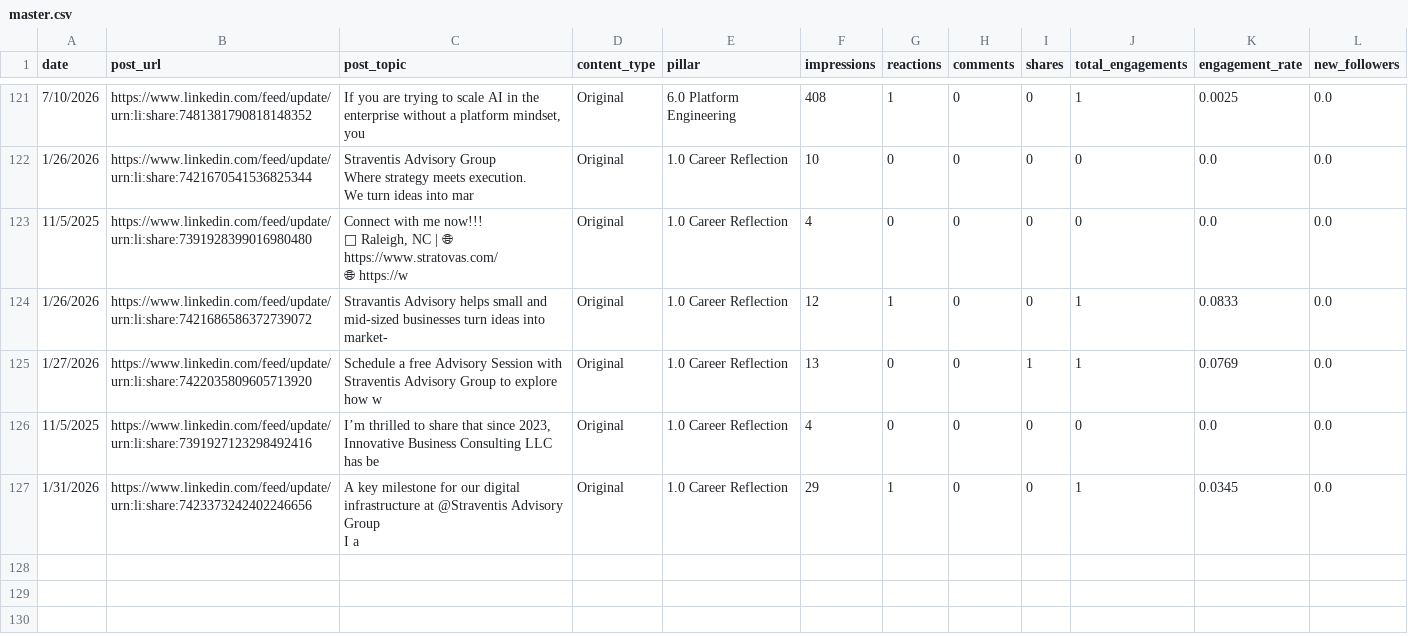
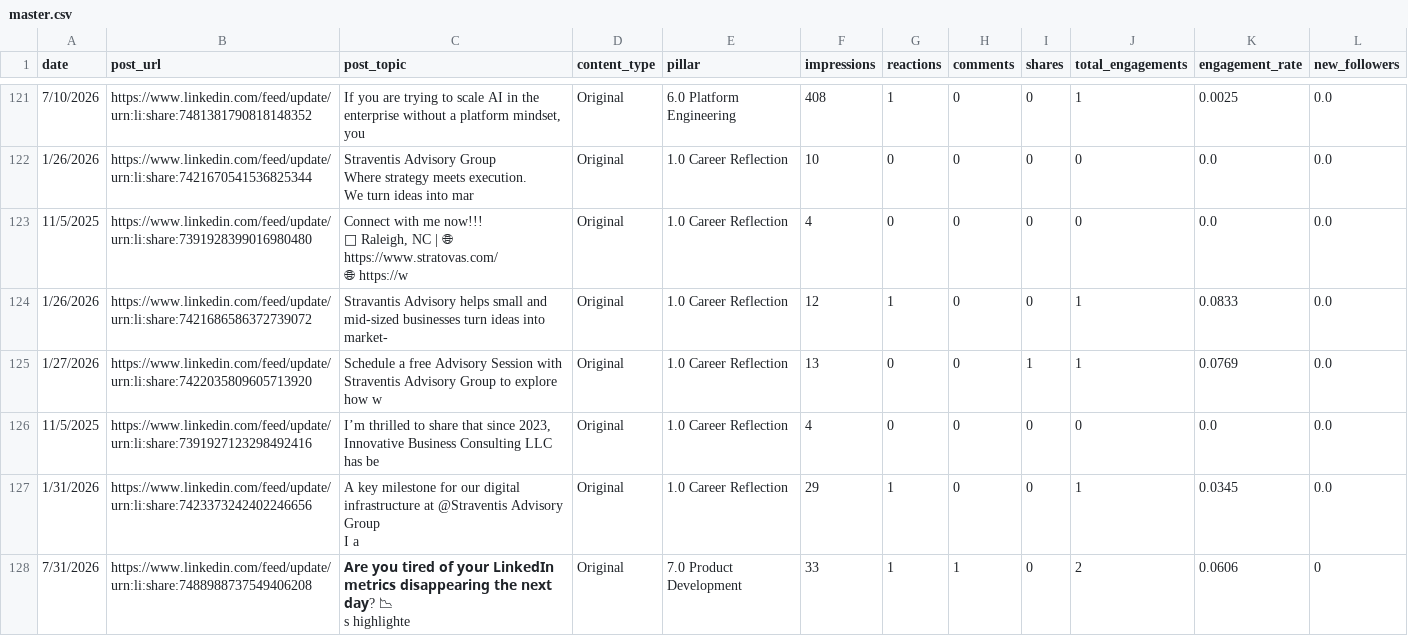
Before and after one commit to Straventis/contentIQ, a CSV file: src/_data/master.csv, drawn as a sheet; only a part is shown, gaps mark what is left out.

```diff
--- a/src/_data/master.csv
+++ b/src/_data/master.csv
@@ -143 +143,3 @@ We turn ideas into mar",Original,1.0 Career Reflection,10,0,0,0,0,0.0,0.0
 I a",Original,1.0 Career Reflection,29,1,0,0,1,0.0345,0.0
+7/31/2026,https://www.linkedin.com/feed/update/urn:li:share:7488988737549406208,"𝗔𝗿𝗲 𝘆𝗼𝘂 𝘁𝗶𝗿𝗲𝗱 𝗼𝗳 𝘆𝗼𝘂𝗿 𝗟𝗶𝗻𝗸𝗲𝗱𝗜𝗻 𝗺𝗲𝘁𝗿𝗶𝗰𝘀 𝗱𝗶𝘀𝗮𝗽𝗽𝗲𝗮𝗿𝗶𝗻𝗴 𝘁𝗵𝗲 𝗻𝗲𝘅𝘁 𝗱𝗮𝘆? 📉
+s highlighte",Original,7.0 Product Development,33,1,1,0,2,0.0606,0
```
Also changed, not shown: src/_data/buffer_analytics_raw.csv.
